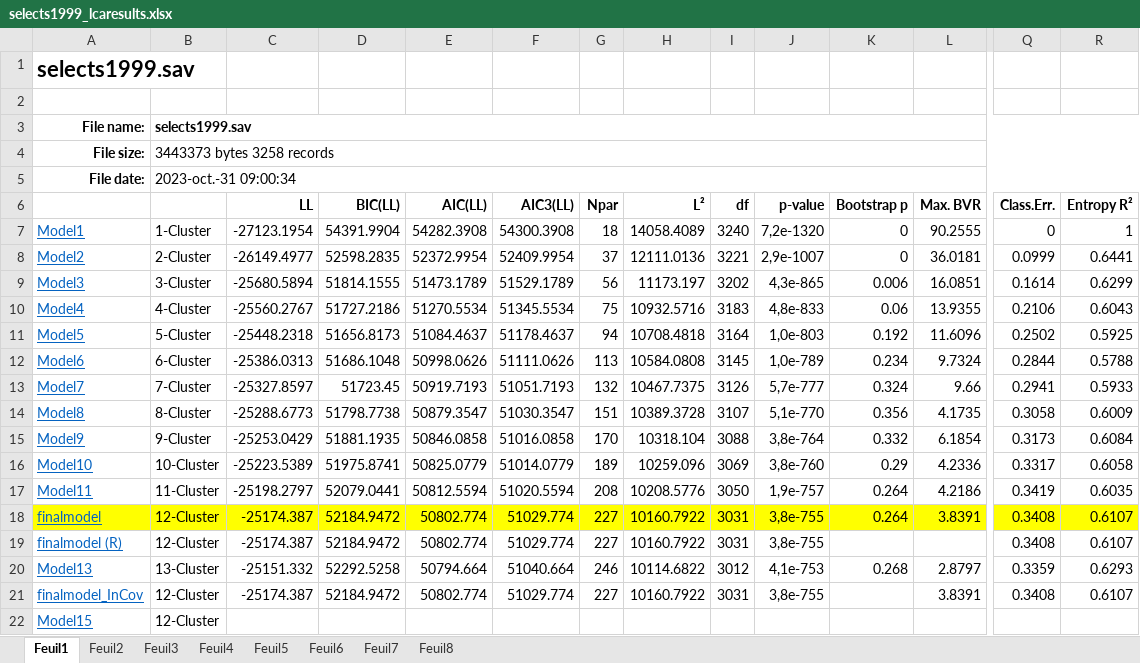
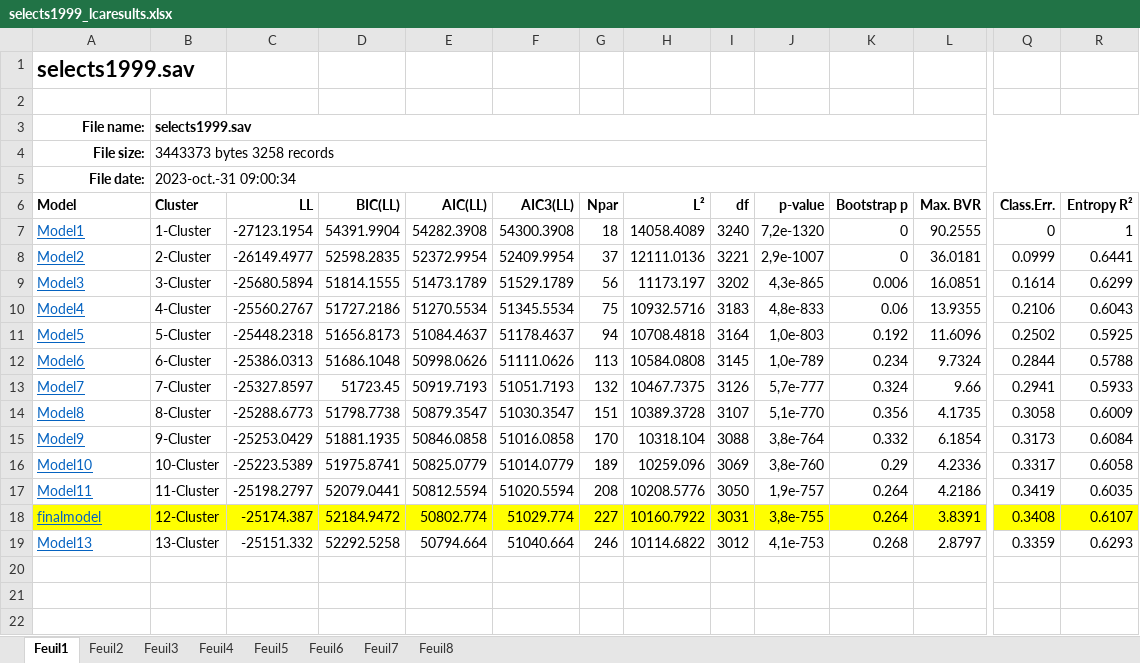
Before and after one commit to Jeylal/master-thesis, an Excel workbook: lca estimations/selects1999_lcaresults.xlsx, sheet Feuil1, drawn as a sheet; only a part is shown, gaps mark what is left out; values as stored, in another font and other column widths than the file's, no borders; rows hold the shown columns only; the diff names each change by its address in the sheet, - before the commit and + after, or states it on an @@ line.

```diff
--- a/lca estimations/selects1999_lcaresults.xlsx (sheet Feuil1)
+++ b/lca estimations/selects1999_lcaresults.xlsx (sheet Feuil1)
-A6: (empty)
+A6: Model
-B6: (empty)
+B6: Cluster
-row 19: finalmodel (R) | 12-Cluster | -25174.387 | 52184.9472 | 50802.774 | 51029.774 | 227 | 10160.7922 | 3031 | 3,8e-755 |  |  | 0.3408 | 0.6107
-row 21: finalmodel_InCov | 12-Cluster | -25174.387 | 52184.9472 | 50802.774 | 51029.774 | 227 | 10160.7922 | 3031 | 3,8e-755 |  | 3.8391 | 0.3408 | 0.6107
-row 22: Model15 | 12-Cluster
```
Also changed, not shown: 7 other files.
